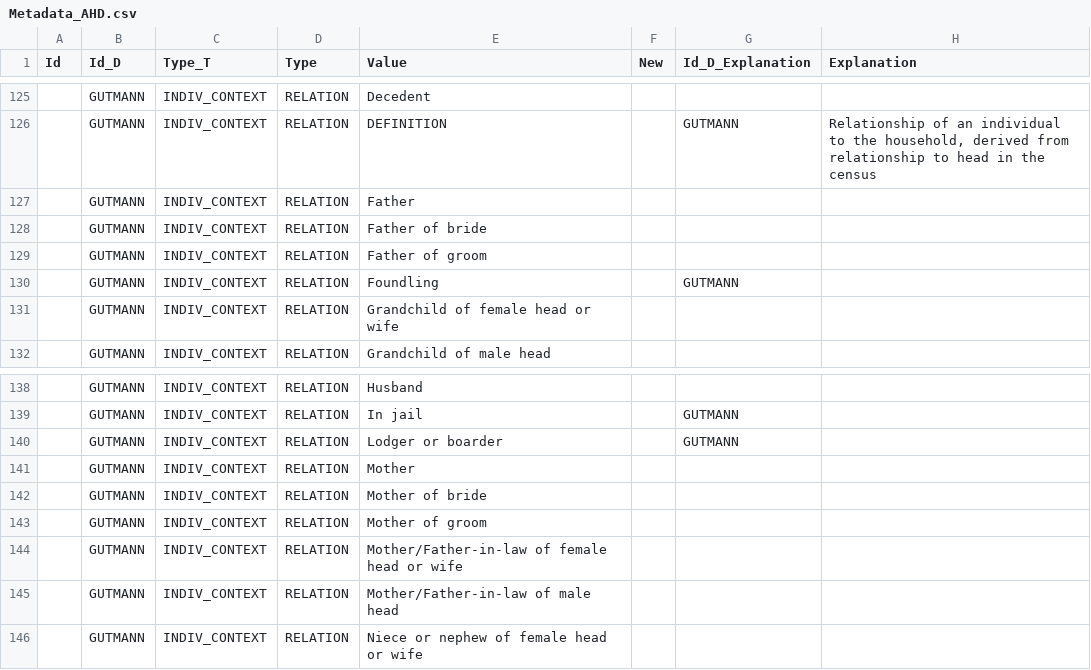
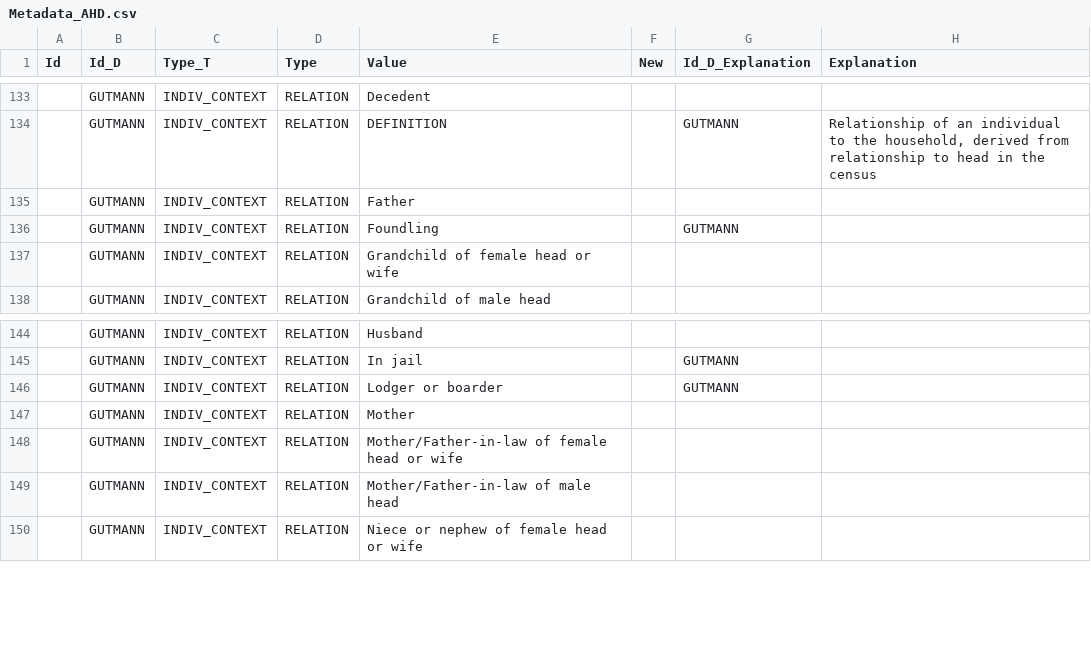
Before and after one commit to ICPSR/IDS, a CSV file: IDS Metadata/Metadata_AHD.csv, drawn as a sheet; only a part is shown, gaps mark what is left out; the diff covers the shown part only.

```diff
--- a/IDS Metadata/Metadata_AHD.csv
+++ b/IDS Metadata/Metadata_AHD.csv
@@ -127,4 +135,2 @@ Id,Id_D,Type_T,Type,Value,New,Id_D_Explanation,Explanation
 ,GUTMANN,INDIV_CONTEXT,RELATION,Father,,,
-,GUTMANN,INDIV_CONTEXT,RELATION,Father of bride,,,
-,GUTMANN,INDIV_CONTEXT,RELATION,Father of groom,,,
 ,GUTMANN,INDIV_CONTEXT,RELATION,Foundling,,GUTMANN,
@@ -141,4 +147,2 @@ Id,Id_D,Type_T,Type,Value,New,Id_D_Explanation,Explanation
 ,GUTMANN,INDIV_CONTEXT,RELATION,Mother,,,
-,GUTMANN,INDIV_CONTEXT,RELATION,Mother of bride,,,
-,GUTMANN,INDIV_CONTEXT,RELATION,Mother of groom,,,
 ,GUTMANN,INDIV_CONTEXT,RELATION,Mother/Father-in-law of female head or wife,,,
```
Also changed, not shown: 8 added rows and 11 edited cells elsewhere in this file, 1 other file.
